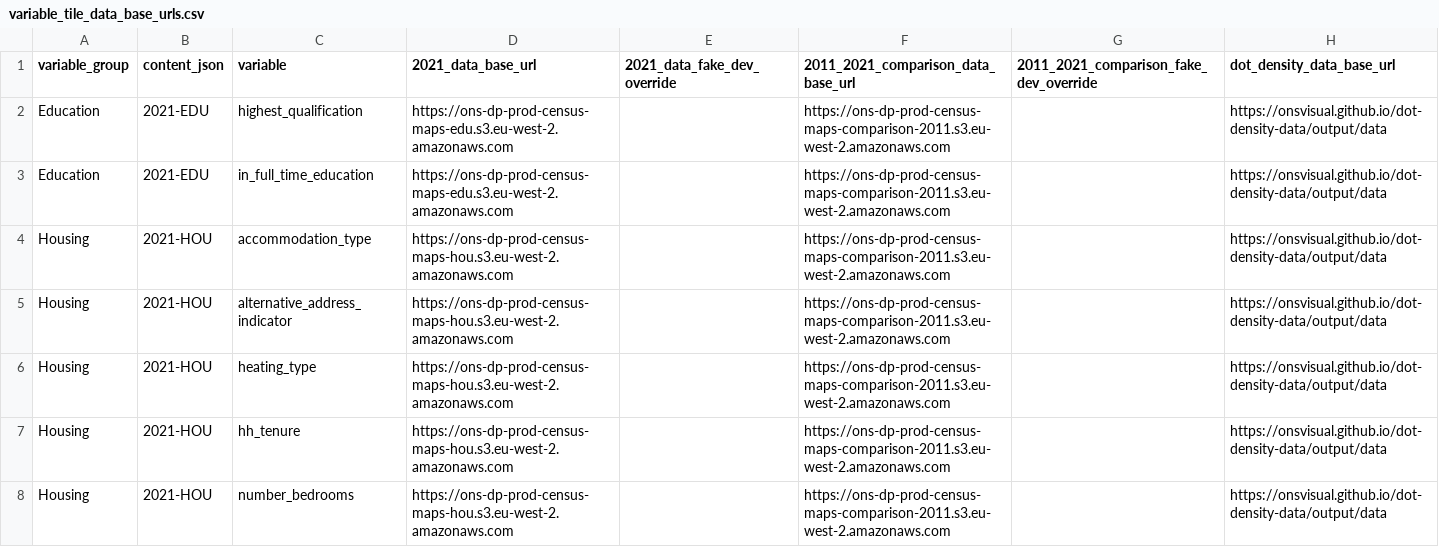
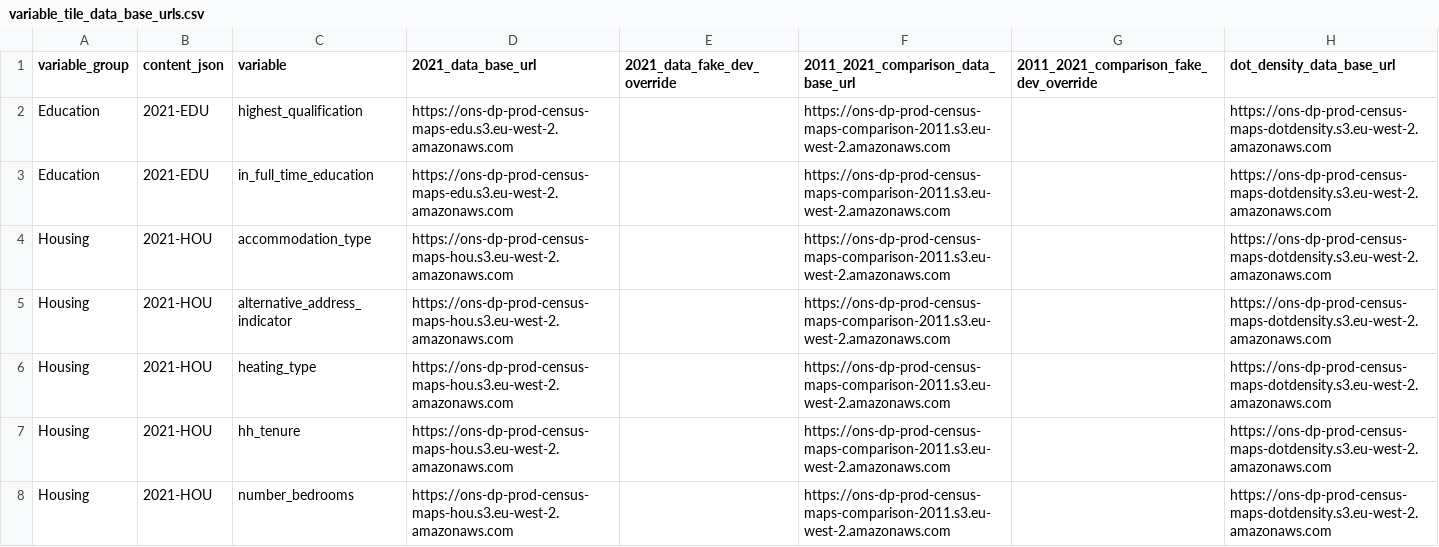
Before and after one commit to ONSdigital/dp-census-atlas, a CSV file: scripts/content/input_metadata_files/variable_tile_data_base_urls.csv, drawn as a sheet; only a part is shown; the diff covers the shown part only.

Commit message:
fixed dot density data urls

```diff
--- a/scripts/content/input_metadata_files/variable_tile_data_base_urls.csv
+++ b/scripts/content/input_metadata_files/variable_tile_data_base_urls.csv
@@ -1,8 +1,8 @@
 variable_group,content_json,variable,2021_data_base_url,2021_data_fake_dev_override,2011_2021_comparison_data_base_url,2011_2021_comparison_fake_dev_override,dot_density_data_base_url
-Education,2021-EDU,highest_qualification,https://ons-dp-prod-census-maps-edu.s3.eu-west-2.amazonaws.com,,https://ons-dp-prod-census-maps-comparison-2011.s3.eu-west-2.amazonaws.com,,https://onsvisual.github.io/dot-density-data/output/data
-Education,2021-EDU,in_full_time_education,https://ons-dp-prod-census-maps-edu.s3.eu-west-2.amazonaws.com,,https://ons-dp-prod-census-maps-comparison-2011.s3.eu-west-2.amazonaws.com,,https://onsvisual.github.io/dot-density-data/output/data
-Housing,2021-HOU,accommodation_type,https://ons-dp-prod-census-maps-hou.s3.eu-west-2.amazonaws.com,,https://ons-dp-prod-census-maps-comparison-2011.s3.eu-west-2.amazonaws.com,,https://onsvisual.github.io/dot-density-data/output/data
-Housing,2021-HOU,alternative_address_indicator,https://ons-dp-prod-census-maps-hou.s3.eu-west-2.amazonaws.com,,https://ons-dp-prod-census-maps-comparison-2011.s3.eu-west-2.amazonaws.com,,https://onsvisual.github.io/dot-density-data/output/data
-Housing,2021-HOU,heating_type,https://ons-dp-prod-census-maps-hou.s3.eu-west-2.amazonaws.com,,https://ons-dp-prod-census-maps-comparison-2011.s3.eu-west-2.amazonaws.com,,https://onsvisual.github.io/dot-density-data/output/data
-Housing,2021-HOU,hh_tenure,https://ons-dp-prod-census-maps-hou.s3.eu-west-2.amazonaws.com,,https://ons-dp-prod-census-maps-comparison-2011.s3.eu-west-2.amazonaws.com,,https://onsvisual.github.io/dot-density-data/output/data
-Housing,2021-HOU,number_bedrooms,https://ons-dp-prod-census-maps-hou.s3.eu-west-2.amazonaws.com,,https://ons-dp-prod-census-maps-comparison-2011.s3.eu-west-2.amazonaws.com,,https://onsvisual.github.io/dot-density-data/output/data
+Education,2021-EDU,highest_qualification,https://ons-dp-prod-census-maps-edu.s3.eu-west-2.amazonaws.com,,https://ons-dp-prod-census-maps-comparison-2011.s3.eu-west-2.amazonaws.com,,https://ons-dp-prod-census-maps-dotdensity.s3.eu-west-2.amazonaws.com
+Education,2021-EDU,in_full_time_education,https://ons-dp-prod-census-maps-edu.s3.eu-west-2.amazonaws.com,,https://ons-dp-prod-census-maps-comparison-2011.s3.eu-west-2.amazonaws.com,,https://ons-dp-prod-census-maps-dotdensity.s3.eu-west-2.amazonaws.com
+Housing,2021-HOU,accommodation_type,https://ons-dp-prod-census-maps-hou.s3.eu-west-2.amazonaws.com,,https://ons-dp-prod-census-maps-comparison-2011.s3.eu-west-2.amazonaws.com,,https://ons-dp-prod-census-maps-dotdensity.s3.eu-west-2.amazonaws.com
+Housing,2021-HOU,alternative_address_indicator,https://ons-dp-prod-census-maps-hou.s3.eu-west-2.amazonaws.com,,https://ons-dp-prod-census-maps-comparison-2011.s3.eu-west-2.amazonaws.com,,https://ons-dp-prod-census-maps-dotdensity.s3.eu-west-2.amazonaws.com
+Housing,2021-HOU,heating_type,https://ons-dp-prod-census-maps-hou.s3.eu-west-2.amazonaws.com,,https://ons-dp-prod-census-maps-comparison-2011.s3.eu-west-2.amazonaws.com,,https://ons-dp-prod-census-maps-dotdensity.s3.eu-west-2.amazonaws.com
+Housing,2021-HOU,hh_tenure,https://ons-dp-prod-census-maps-hou.s3.eu-west-2.amazonaws.com,,https://ons-dp-prod-census-maps-comparison-2011.s3.eu-west-2.amazonaws.com,,https://ons-dp-prod-census-maps-dotdensity.s3.eu-west-2.amazonaws.com
+Housing,2021-HOU,number_bedrooms,https://ons-dp-prod-census-maps-hou.s3.eu-west-2.amazonaws.com,,https://ons-dp-prod-census-maps-comparison-2011.s3.eu-west-2.amazonaws.com,,https://ons-dp-prod-census-maps-dotdensity.s3.eu-west-2.amazonaws.com
```
Also changed, not shown: 40 edited cells elsewhere in this file, 1 other file.
